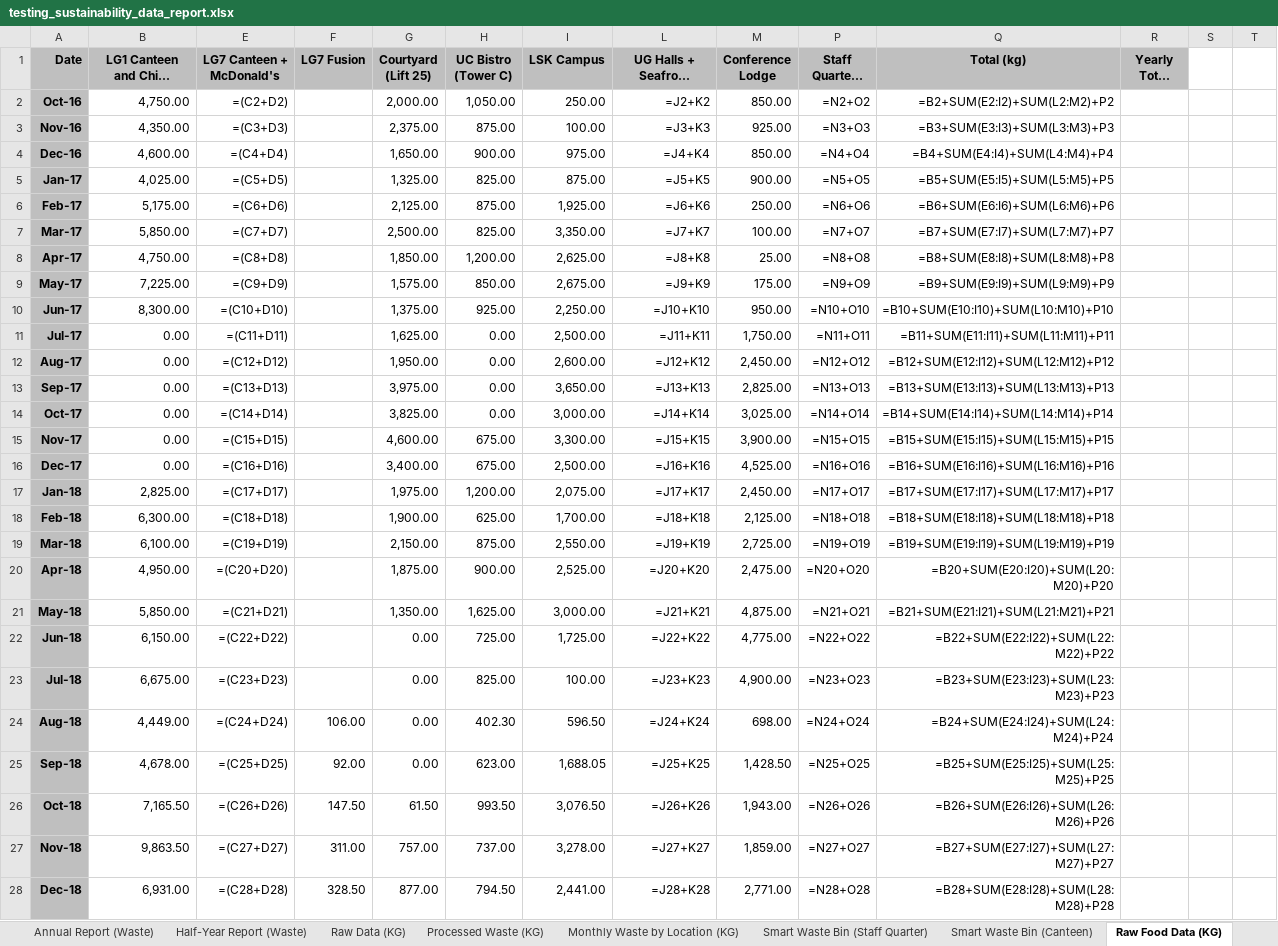
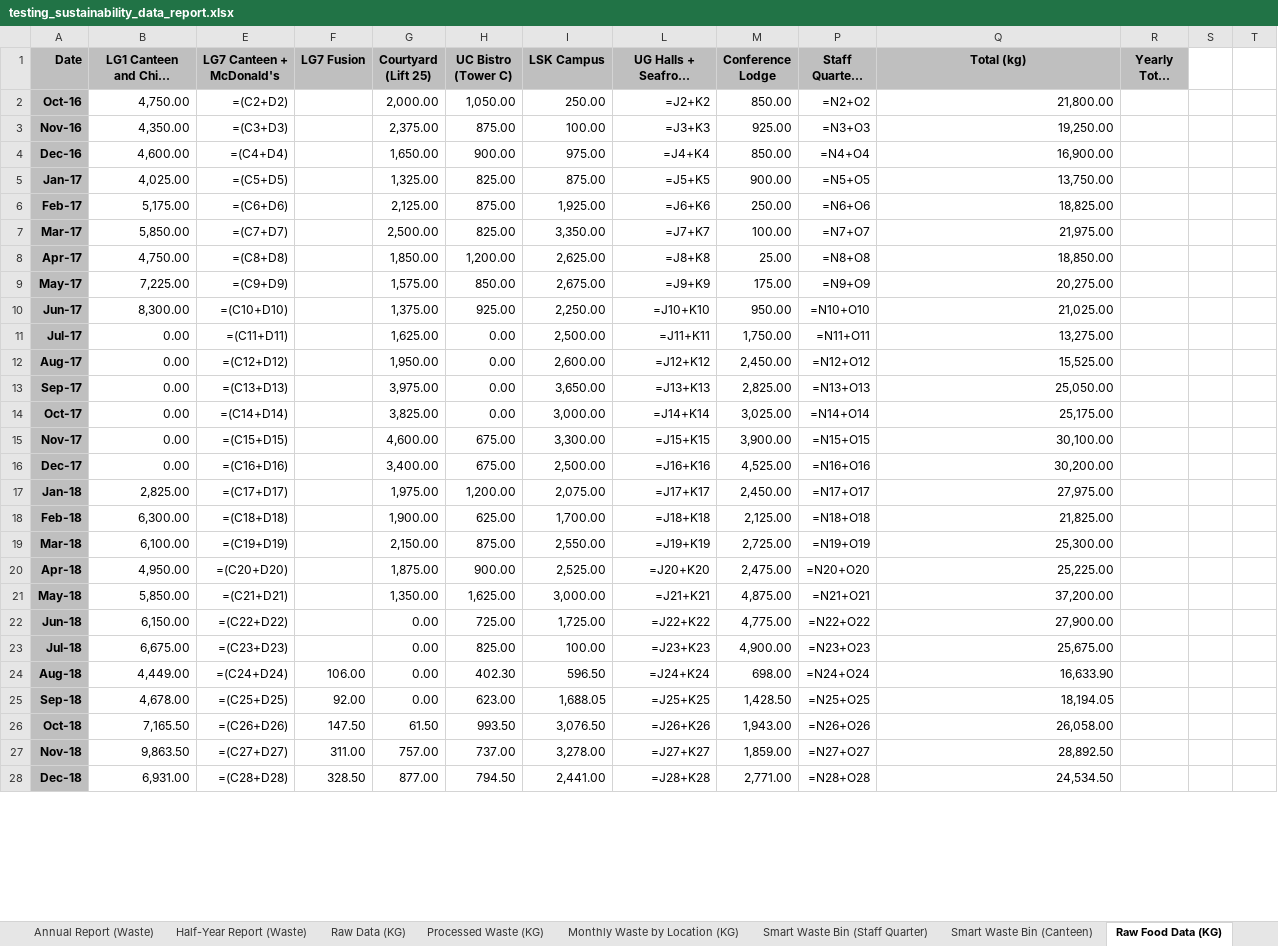
Before and after one commit to ctiffqny/sustainability-data-automation, an Excel workbook: ref/testing_sustainability_data_report.xlsx, sheet Raw Food Data (KG), drawn as a sheet; only a part is shown; long unchanged cells end in …; values as stored, in another font and other column widths than the file's, no borders; formulas are shown in place of their values; charts and pictures not drawn; the diff covers the shown part only; the diff names each change by its address in the sheet, - before the commit and + after, or states it on an @@ line.

```diff
--- a/ref/testing_sustainability_data_report.xlsx (sheet Raw Food Data (KG))
+++ b/ref/testing_sustainability_data_report.xlsx (sheet Raw Food Data (KG))
-Q2 (Total (kg)): =B2+SUM(E2:I2)+SUM(L2:M2)+P2
+Q2 (Total (kg)): 21,800.00
-Q3 (Total (kg)): =B3+SUM(E3:I3)+SUM(L3:M3)+P3
+Q3 (Total (kg)): 19,250.00
-Q4 (Total (kg)): =B4+SUM(E4:I4)+SUM(L4:M4)+P4
+Q4 (Total (kg)): 16,900.00
-Q5 (Total (kg)): =B5+SUM(E5:I5)+SUM(L5:M5)+P5
+Q5 (Total (kg)): 13,750.00
-Q6 (Total (kg)): =B6+SUM(E6:I6)+SUM(L6:M6)+P6
+Q6 (Total (kg)): 18,825.00
-Q7 (Total (kg)): =B7+SUM(E7:I7)+SUM(L7:M7)+P7
+Q7 (Total (kg)): 21,975.00
-Q8 (Total (kg)): =B8+SUM(E8:I8)+SUM(L8:M8)+P8
+Q8 (Total (kg)): 18,850.00
-Q9 (Total (kg)): =B9+SUM(E9:I9)+SUM(L9:M9)+P9
+Q9 (Total (kg)): 20,275.00
-Q10 (Total (kg)): =B10+SUM(E10:I10)+SUM(L10:M10)+P10
+Q10 (Total (kg)): 21,025.00
-Q11 (Total (kg)): =B11+SUM(E11:I11)+SUM(L11:M11)+P11
+Q11 (Total (kg)): 13,275.00
-Q12 (Total (kg)): =B12+SUM(E12:I12)+SUM(L12:M12)+P12
+Q12 (Total (kg)): 15,525.00
-Q13 (Total (kg)): =B13+SUM(E13:I13)+SUM(L13:M13)+P13
+Q13 (Total (kg)): 25,050.00
-Q14 (Total (kg)): =B14+SUM(E14:I14)+SUM(L14:M14)+P14
+Q14 (Total (kg)): 25,175.00
-Q15 (Total (kg)): =B15+SUM(E15:I15)+SUM(L15:M15)+P15
+Q15 (Total (kg)): 30,100.00
-Q16 (Total (kg)): =B16+SUM(E16:I16)+SUM(L16:M16)+P16
+Q16 (Total (kg)): 30,200.00
-Q17 (Total (kg)): =B17+SUM(E17:I17)+SUM(L17:M17)+P17
+Q17 (Total (kg)): 27,975.00
-Q18 (Total (kg)): =B18+SUM(E18:I18)+SUM(L18:M18)+P18
+Q18 (Total (kg)): 21,825.00
-Q19 (Total (kg)): =B19+SUM(E19:I19)+SUM(L19:M19)+P19
+Q19 (Total (kg)): 25,300.00
-Q20 (Total (kg)): =B20+SUM(E20:I20)+SUM(L20:M20)+P20
+Q20 (Total (kg)): 25,225.00
-Q21 (Total (kg)): =B21+SUM(E21:I21)+SUM(L21:M21)+P21
+Q21 (Total (kg)): 37,200.00
-Q22 (Total (kg)): =B22+SUM(E22:I22)+SUM(L22:M22)+P22
+Q22 (Total (kg)): 27,900.00
-Q23 (Total (kg)): =B23+SUM(E23:I23)+SUM(L23:M23)+P23
+Q23 (Total (kg)): 25,675.00
-Q24 (Total (kg)): =B24+SUM(E24:I24)+SUM(L24:M24)+P24
+Q24 (Total (kg)): 16,633.90
-Q25 (Total (kg)): =B25+SUM(E25:I25)+SUM(L25:M25)+P25
+Q25 (Total (kg)): 18,194.05
-Q26 (Total (kg)): =B26+SUM(E26:I26)+SUM(L26:M26)+P26
+Q26 (Total (kg)): 26,058.00
-Q27 (Total (kg)): =B27+SUM(E27:I27)+SUM(L27:M27)+P27
+Q27 (Total (kg)): 28,892.50
-Q28 (Total (kg)): =B28+SUM(E28:I28)+SUM(L28:M28)+P28
+Q28 (Total (kg)): 24,534.50
```
Also changed, not shown: 86 edited cells elsewhere in this sheet, charts or pictures, 5 other files.
